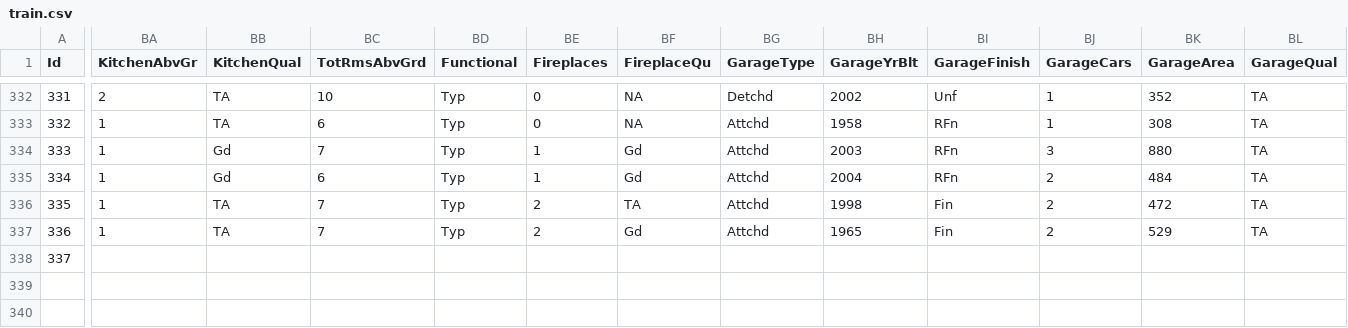
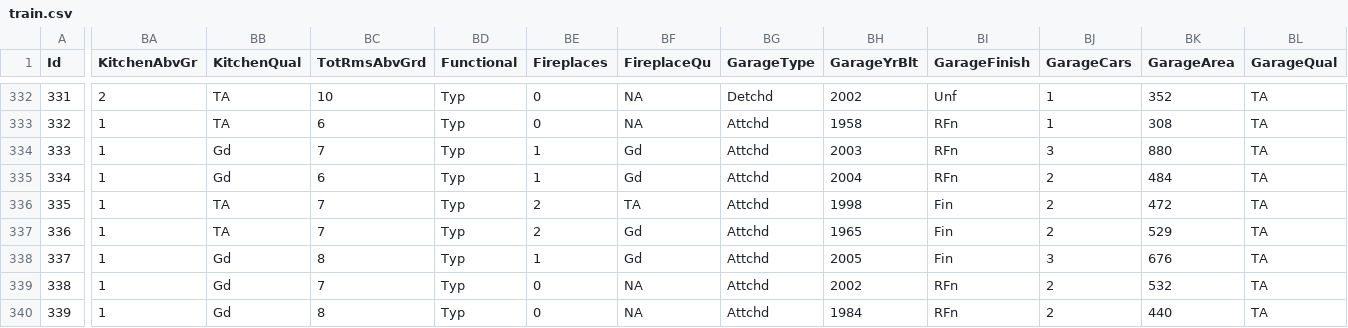
Before and after one commit to alioaza/-Architicture-Seminars-Msc-2nd-, a CSV file: train.csv, drawn as a sheet; only a part is shown, gaps mark what is left out; rows hold the shown columns only; the diff covers the shown part only; the diff names each change by its address in the sheet, - before the commit and + after, or states it on an @@ line.

```diff
--- a/train.csv
+++ b/train.csv
-BA338 (KitchenAbvGr): (empty)
+BA338 (KitchenAbvGr): 1
-BB338 (KitchenQual): (empty)
+BB338 (KitchenQual): Gd
-BC338 (TotRmsAbvGrd): (empty)
+BC338 (TotRmsAbvGrd): 8
-BD338 (Functional): (empty)
+BD338 (Functional): Typ
-BE338 (Fireplaces): (empty)
+BE338 (Fireplaces): 1
-BF338 (FireplaceQu): (empty)
+BF338 (FireplaceQu): Gd
-BG338 (GarageType): (empty)
+BG338 (GarageType): Attchd
-BH338 (GarageYrBlt): (empty)
+BH338 (GarageYrBlt): 2005
-BI338 (GarageFinish): (empty)
+BI338 (GarageFinish): Fin
-BJ338 (GarageCars): (empty)
+BJ338 (GarageCars): 3
-BK338 (GarageArea): (empty)
+BK338 (GarageArea): 676
-BL338 (GarageQual): (empty)
+BL338 (GarageQual): TA
+row 339: 338 | 1 | Gd | 7 | Typ | 0 | NA | Attchd | 2002 | RFn | 2 | 532 | TA
+row 340: 339 | 1 | Gd | 8 | Typ | 0 | NA | Attchd | 1984 | RFn | 2 | 440 | TA
```
Also changed, not shown: 17 edited cells elsewhere in this file.
